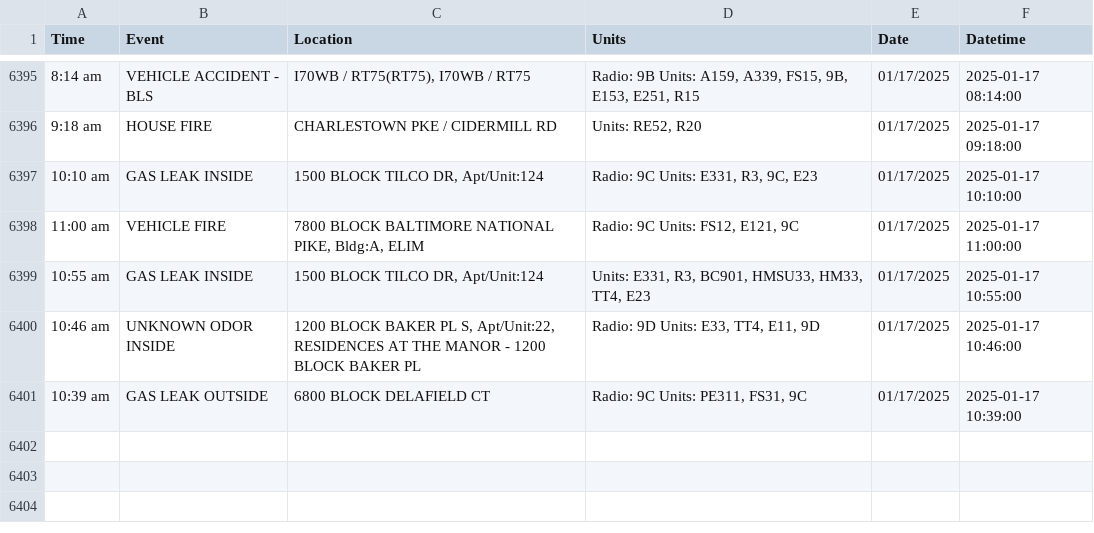
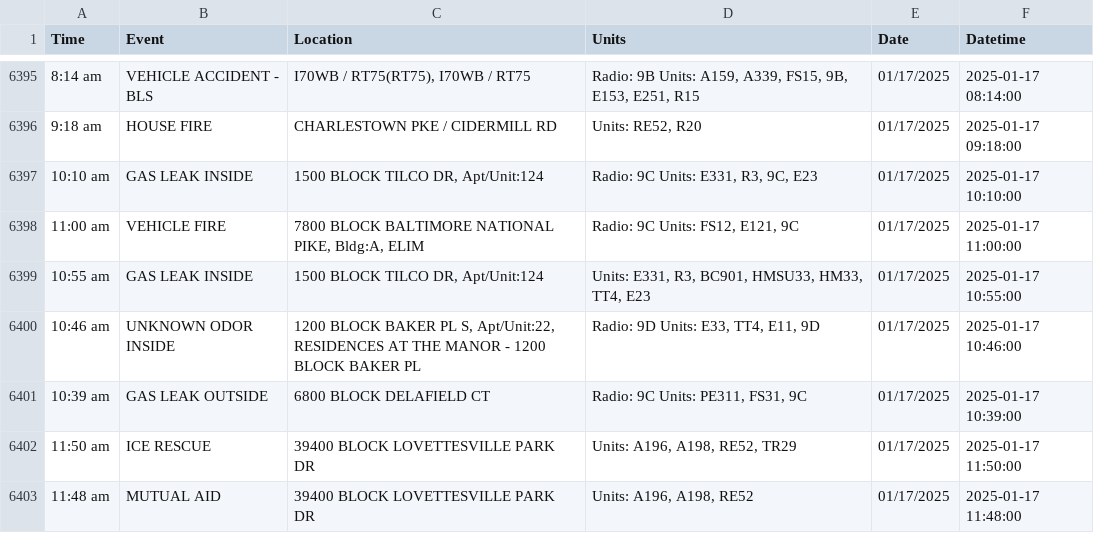
Before and after one commit to NewsAppsUMD/fredscanner, a CSV file: incidents.csv, drawn as a sheet; only a part is shown, gaps mark what is left out.

```diff
--- a/incidents.csv
+++ b/incidents.csv
@@ -6401 +6401,3 @@ Time,Event,Location,Units,Date,Datetime
 10:39 am,GAS LEAK OUTSIDE,6800 BLOCK DELAFIELD CT,"Radio: 9C Units: PE311, FS31, 9C",01/17/2025,2025-01-17 10:39:00
+11:50 am,ICE RESCUE,39400 BLOCK LOVETTESVILLE PARK DR,"Units: A196, A198, RE52, TR29",01/17/2025,2025-01-17 11:50:00
+11:48 am,MUTUAL AID,39400 BLOCK LOVETTESVILLE PARK DR,"Units: A196, A198, RE52",01/17/2025,2025-01-17 11:48:00
```
Also changed, not shown: 1 other file.
